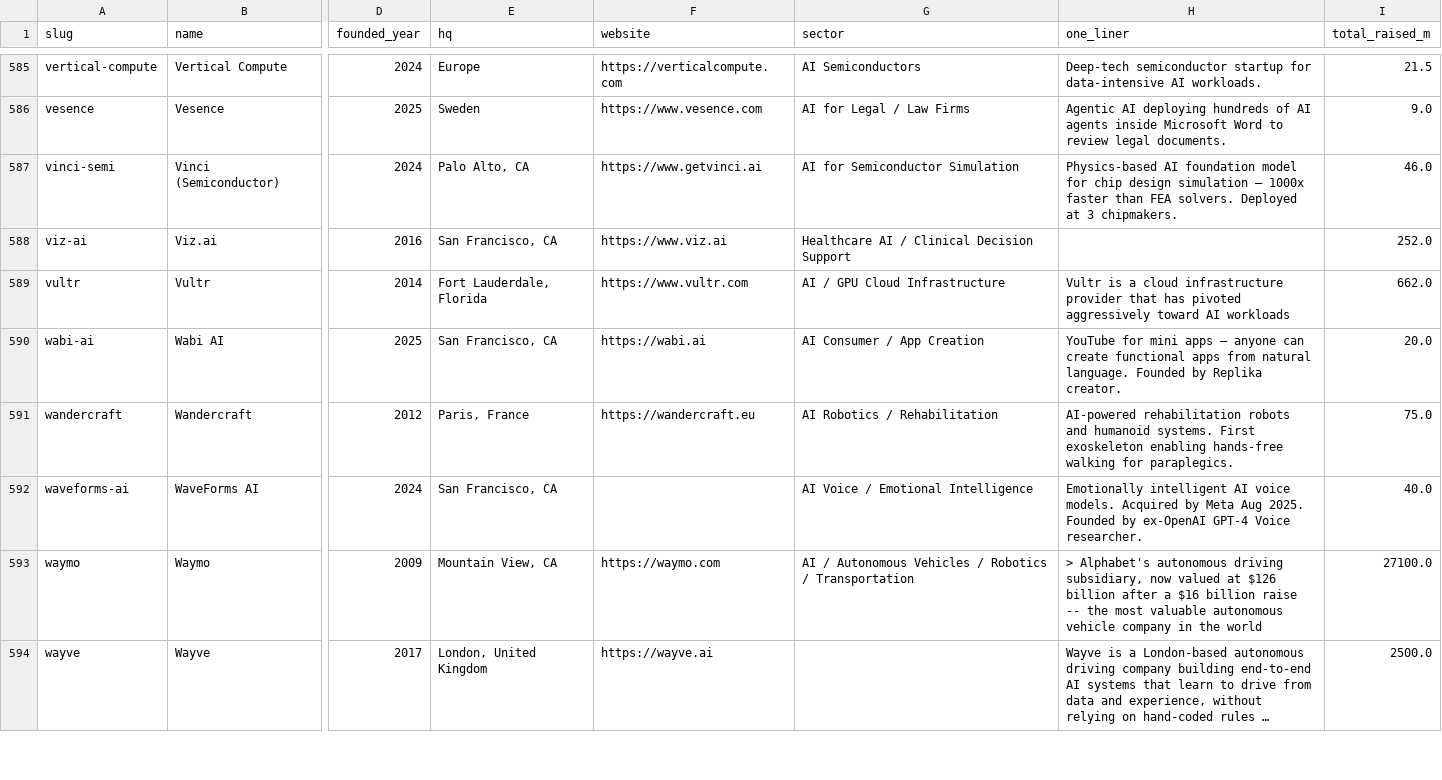
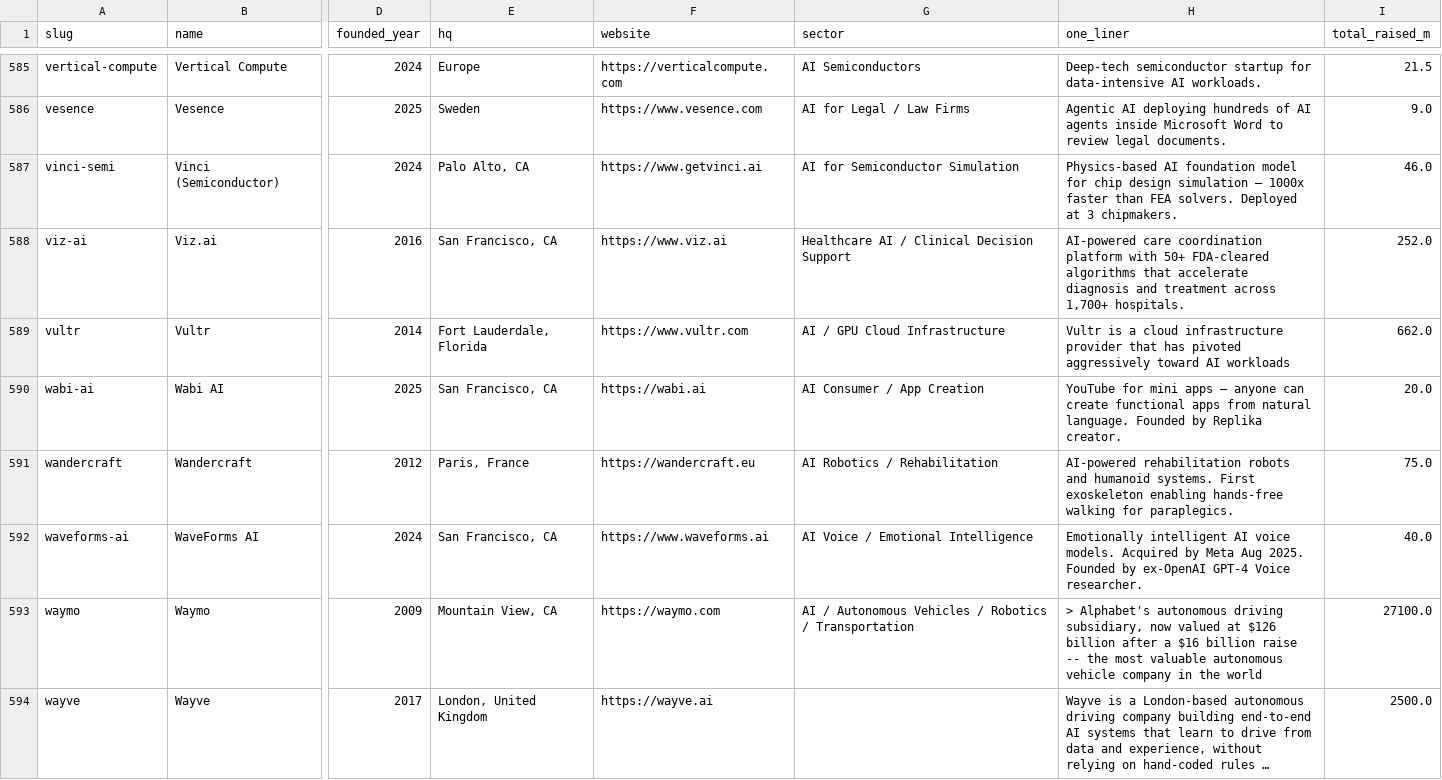
Before and after one commit to SoujiOkita98/AI-100-Lab, a CSV file: exports/companies_clean.csv, drawn as a sheet; only a part is shown, gaps mark what is left out; long unchanged cells end in …; the diff covers the shown part only; the diff names each change by its address in the sheet, - before the commit and + after, or states it on an @@ line.

```diff
--- a/exports/companies_clean.csv
+++ b/exports/companies_clean.csv
-H588 (one_liner): (empty)
+H588 (one_liner): AI-powered care coordination platform with 50+ FDA-cleared algorithms that accelerate diagnosis and treatment across 1,700+ hospitals.
-F592 (website): (empty)
+F592 (website): https://www.waveforms.ai
```
Also changed, not shown: 42 edited cells elsewhere in this file, 55 other files.
